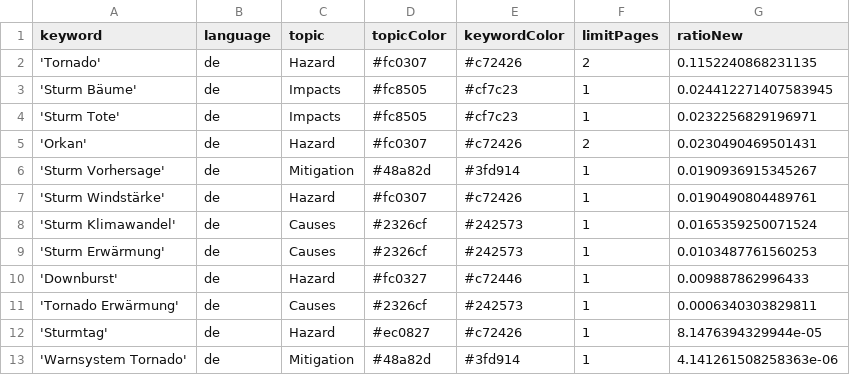
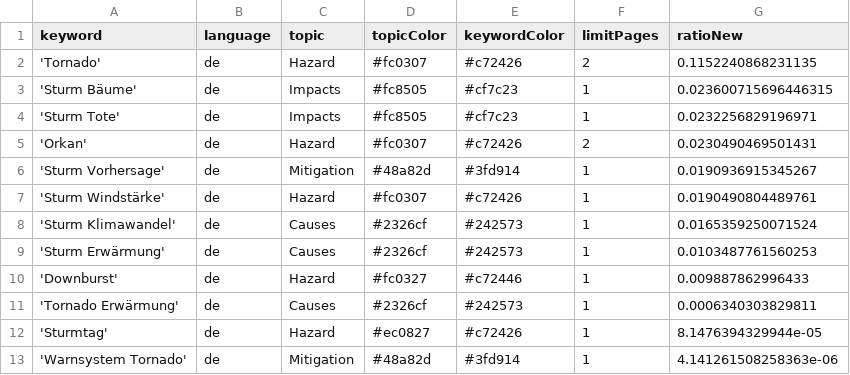
Before and after one commit to MarcoL95-News25/StormIsComing, a CSV file: keywords.csv, drawn as a sheet.

Commit message:
Commit from GitHub Actions (harvest:0.0)

```diff
--- a/keywords.csv
+++ b/keywords.csv
@@ -2,3 +2,3 @@ keyword,language,topic,topicColor,keywordColor,limitPages,ratioNew
 'Tornado',de,Hazard,#fc0307,#c72426,2,0.1152240868231135
-'Sturm Bäume',de,Impacts,#fc8505,#cf7c23,1,0.024412271407583945
+'Sturm Bäume',de,Impacts,#fc8505,#cf7c23,1,0.023600715696446315
 'Sturm Tote',de,Impacts,#fc8505,#cf7c23,1,0.0232256829196971
```
